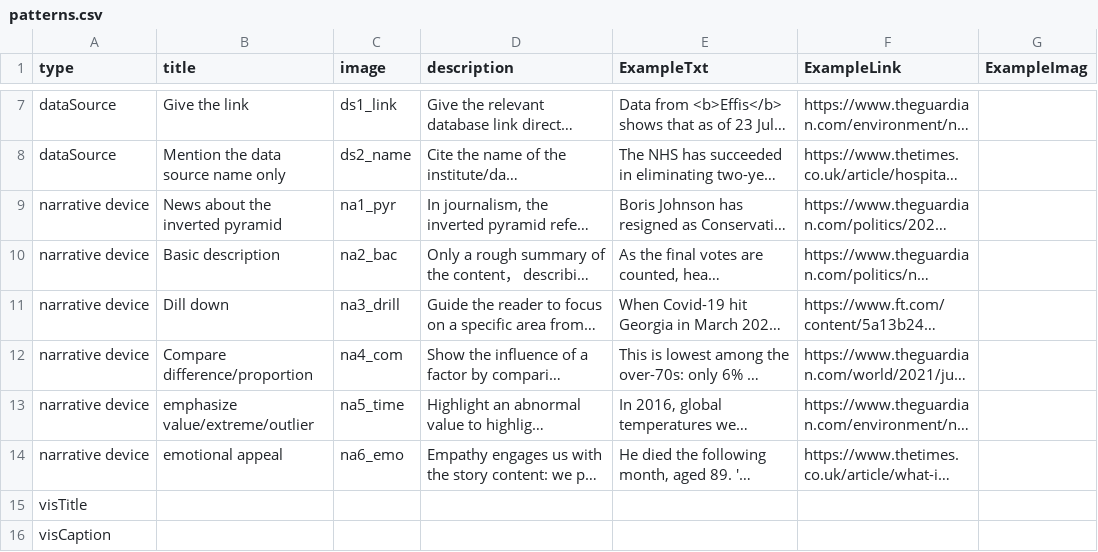
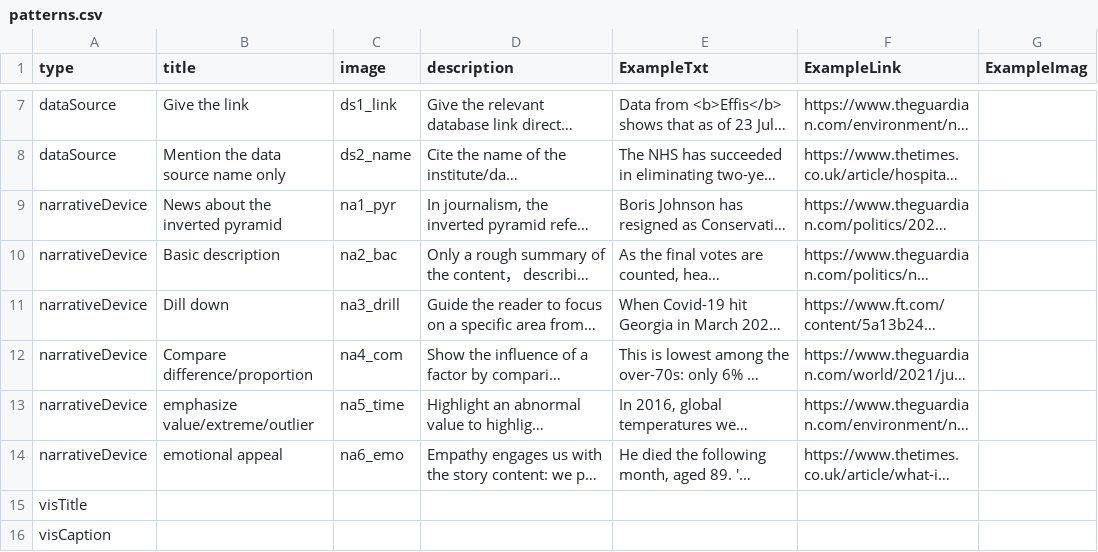
Before and after one commit to datadrivenarticle/datadrivenarticle, a CSV file: patterns.csv, drawn as a sheet; only a part is shown, gaps mark what is left out; long unchanged cells end in …; the diff names each change by its address in the sheet, - before the commit and + after, or states it on an @@ line.

Commit message:
Update patterns.csv

```diff
--- a/patterns.csv
+++ b/patterns.csv
-A9:A14 (type): narrative device
+A9:A14 (type): narrativeDevice
```
